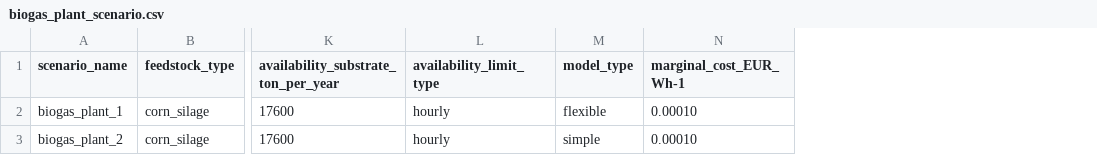
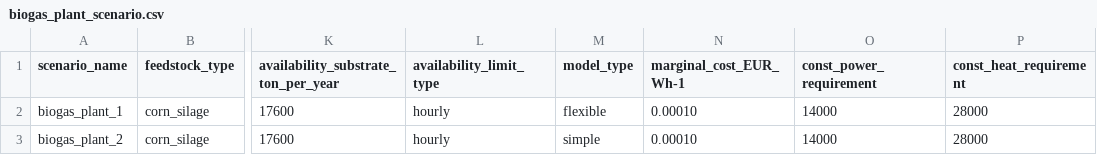
Before and after one commit to tum-ens/bipmo, a CSV file: data/biogas_plant_scenario.csv, drawn as a sheet; only a part is shown, gaps mark what is left out; the diff names each change by its address in the sheet, - before the commit and + after, or states it on an @@ line.

Commit message:
biogas_plant_models: added constant power/heat requirement

```diff
--- a/data/biogas_plant_scenario.csv
+++ b/data/biogas_plant_scenario.csv
+column O (const_power_requirement), rows 2-3: 14000 | 14000
+column P (const_heat_requirement), rows 2-3: 28000 | 28000
```
Also changed, not shown: 3 other files.
